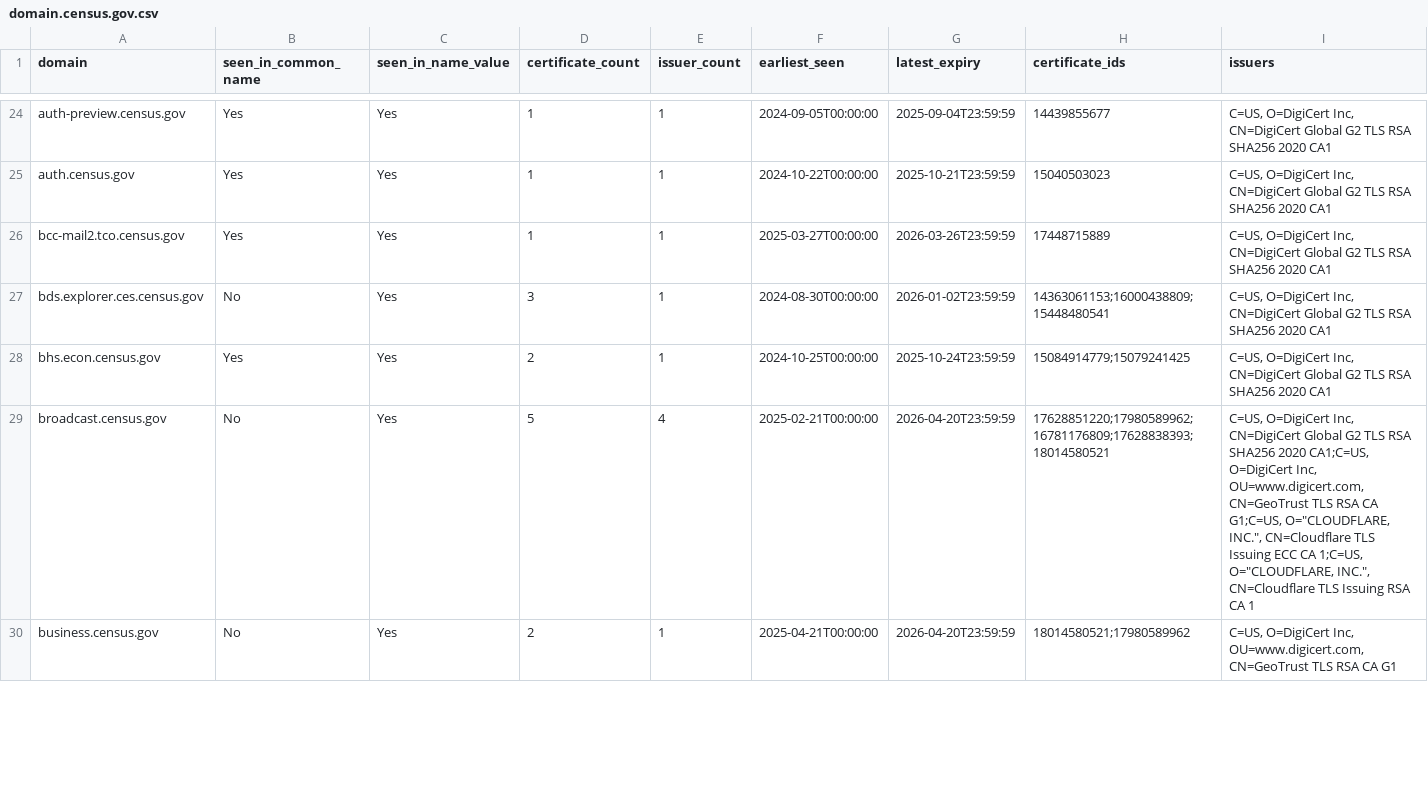
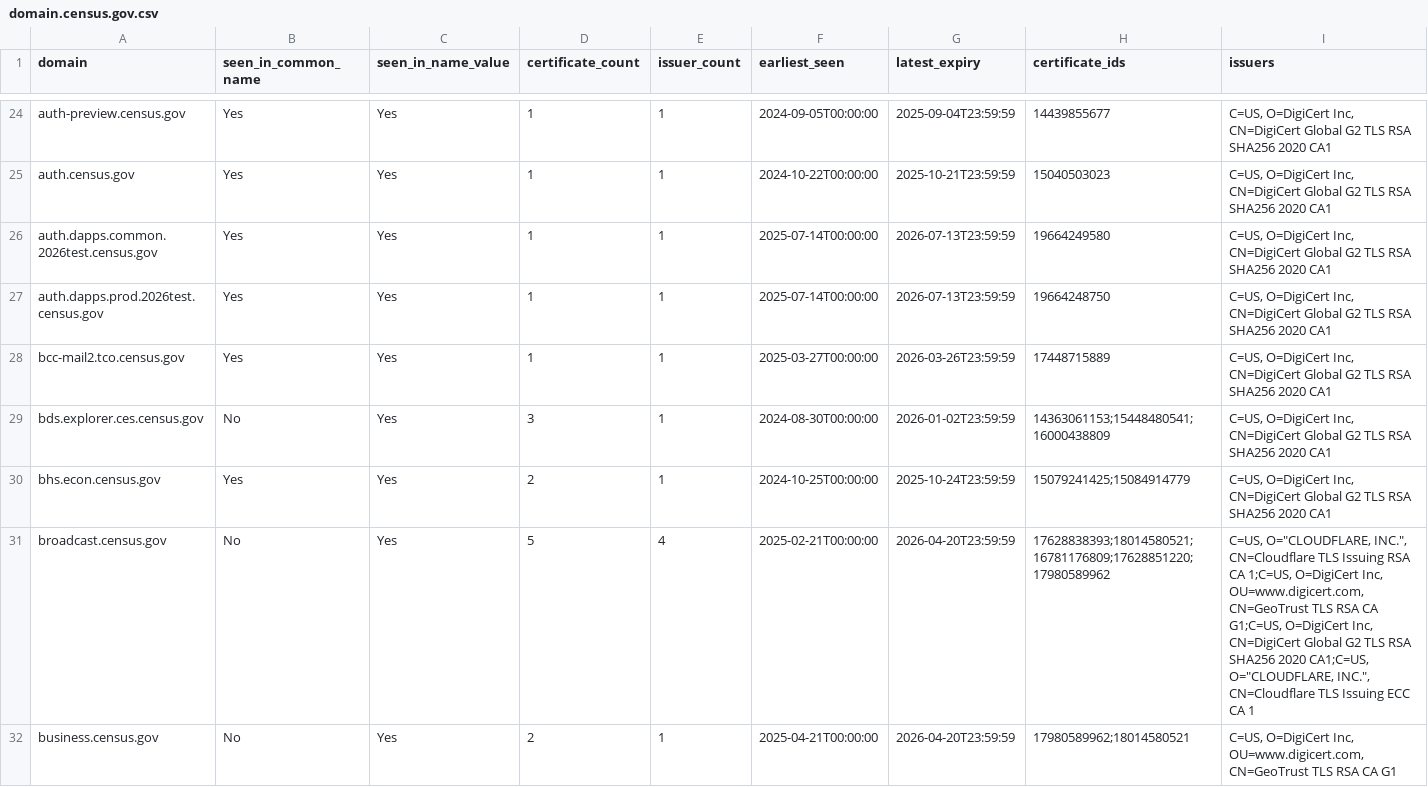
Before and after one commit to fartbagxp/gov-domains, a CSV file: data/csv/domain.census.gov.csv, drawn as a sheet; only a part is shown, gaps mark what is left out; the diff covers the shown part only.

```diff
--- a/data/csv/domain.census.gov.csv
+++ b/data/csv/domain.census.gov.csv
@@ -25,6 +25,8 @@ auth-preview.census.gov,Yes,Yes,1,1,2024-09-05T00:00:00,2025-09-04T23:59:59,1443
 auth.census.gov,Yes,Yes,1,1,2024-10-22T00:00:00,2025-10-21T23:59:59,15040503023,"C=US, O=DigiCert Inc, CN=DigiCert Global G2 TLS RSA SHA256 2020 CA1"
+auth.dapps.common.2026test.census.gov,Yes,Yes,1,1,2025-07-14T00:00:00,2026-07-13T23:59:59,19664249580,"C=US, O=DigiCert Inc, CN=DigiCert Global G2 TLS RSA SHA256 2020 CA1"
+auth.dapps.prod.2026test.census.gov,Yes,Yes,1,1,2025-07-14T00:00:00,2026-07-13T23:59:59,19664248750,"C=US, O=DigiCert Inc, CN=DigiCert Global G2 TLS RSA SHA256 2020 CA1"
 bcc-mail2.tco.census.gov,Yes,Yes,1,1,2025-03-27T00:00:00,2026-03-26T23:59:59,17448715889,"C=US, O=DigiCert Inc, CN=DigiCert Global G2 TLS RSA SHA256 2020 CA1"
-bds.explorer.ces.census.gov,No,Yes,3,1,2024-08-30T00:00:00,2026-01-02T23:59:59,14363061153;16000438809;15448480541,"C=US, O=DigiCert Inc, CN=DigiCert Global G2 TLS RSA SHA256 2020 CA1"
-bhs.econ.census.gov,Yes,Yes,2,1,2024-10-25T00:00:00,2025-10-24T23:59:59,15084914779;15079241425,"C=US, O=DigiCert Inc, CN=DigiCert Global G2 TLS RSA SHA256 2020 CA1"
-broadcast.census.gov,No,Yes,5,4,2025-02-21T00:00:00,2026-04-20T23:59:59,17628851220;17980589962;16781176809;17628838393;18014580521,"C=US, O=DigiCert Inc, CN=DigiCert Global G2 TLS RSA SHA256 2020 CA1;C=US, O=DigiCert Inc, OU=www.digicert.com, CN=GeoTrust TLS RSA CA G1;C=US, O=""CLOUDFLARE, INC."", CN=Cloudflare TLS Issuing ECC CA 1;C=US, O=""CLOUDFLARE, INC."", CN=Cloudflare TLS Issuing RSA CA 1"
-business.census.gov,No,Yes,2,1,2025-04-21T00:00:00,2026-04-20T23:59:59,18014580521;17980589962,"C=US, O=DigiCert Inc, OU=www.digicert.com, CN=GeoTrust TLS RSA CA G1"
+bds.explorer.ces.census.gov,No,Yes,3,1,2024-08-30T00:00:00,2026-01-02T23:59:59,14363061153;15448480541;16000438809,"C=US, O=DigiCert Inc, CN=DigiCert Global G2 TLS RSA SHA256 2020 CA1"
+bhs.econ.census.gov,Yes,Yes,2,1,2024-10-25T00:00:00,2025-10-24T23:59:59,15079241425;15084914779,"C=US, O=DigiCert Inc, CN=DigiCert Global G2 TLS RSA SHA256 2020 CA1"
+broadcast.census.gov,No,Yes,5,4,2025-02-21T00:00:00,2026-04-20T23:59:59,17628838393;18014580521;16781176809;17628851220;17980589962,"C=US, O=""CLOUDFLARE, INC."", CN=Cloudflare TLS Issuing RSA CA 1;C=US, O=DigiCert Inc, OU=www.digicert.com, CN=GeoTrust TLS RSA CA G1;C=US, O=DigiCert Inc, CN=DigiCert Global G2 TLS RSA SHA256 2020 CA1;C=US, O=""CLOUDFLARE, INC."", CN=Cloudflare TLS Issuing ECC CA 1"
+business.census.gov,No,Yes,2,1,2025-04-21T00:00:00,2026-04-20T23:59:59,17980589962;18014580521,"C=US, O=DigiCert Inc, OU=www.digicert.com, CN=GeoTrust TLS RSA CA G1"
```
Also changed, not shown: 119 edited cells elsewhere in this file, data/csv/domain.dhs.gov.csv, data/csv/domain.faa.gov.csv, 20 other files.
